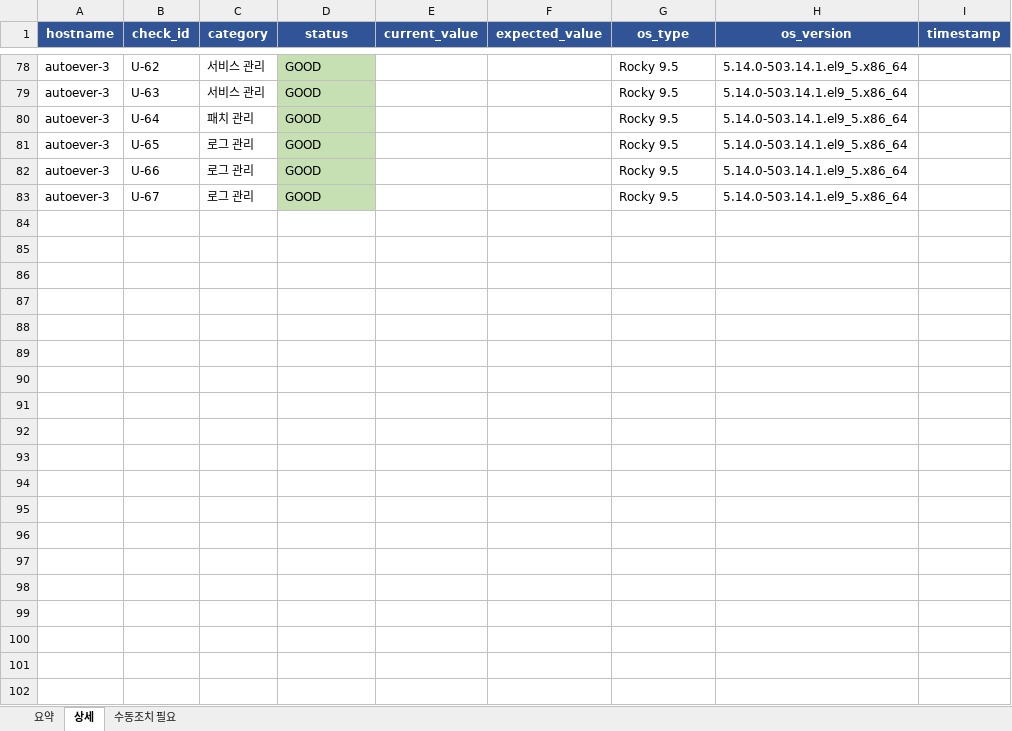
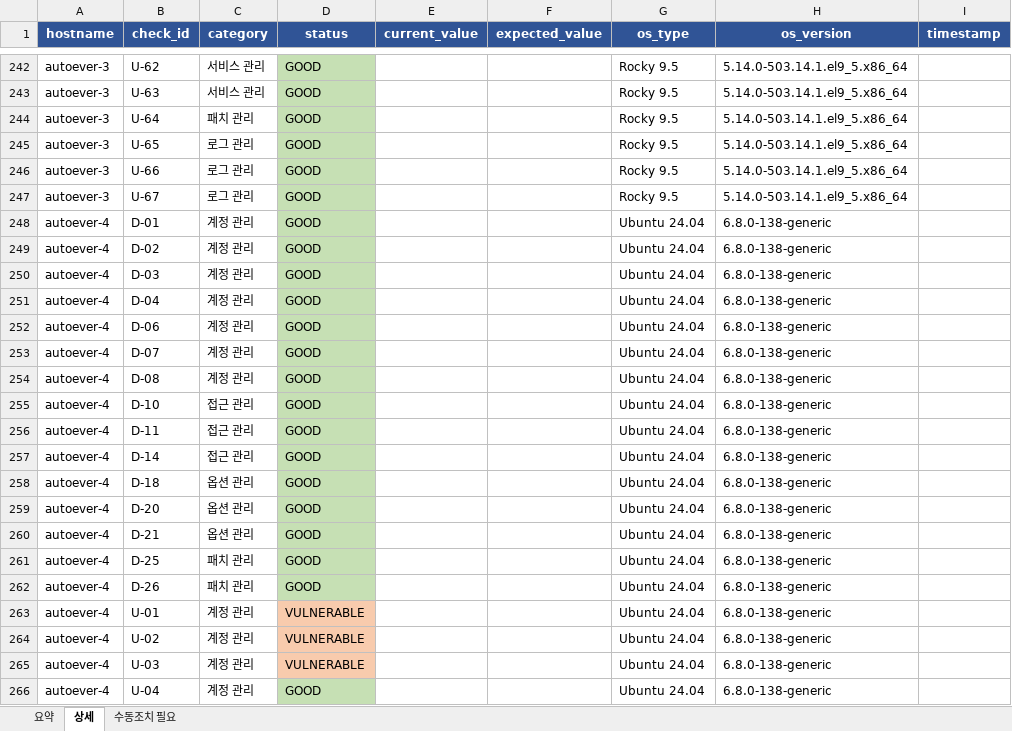
Before and after one commit to protruser/autoever-project1-system-automation, an Excel workbook: Ansible/audit_reports/report.xlsx, sheet 상세, drawn as a sheet; only a part is shown, gaps mark what is left out; values as stored, in another font and other column widths than the file's, no borders; the diff covers the shown part only; the diff names each change by its address in the sheet, - before the commit and + after, or states it on an @@ line.

```diff
--- a/Ansible/audit_reports/report.xlsx (sheet 상세)
+++ b/Ansible/audit_reports/report.xlsx (sheet 상세)
+row 248: autoever-4 | D-01 | 계정 관리 | GOOD |  |  | Ubuntu 24.04 | 6.8.0-138-generic
+row 249: autoever-4 | D-02 | 계정 관리 | GOOD |  |  | Ubuntu 24.04 | 6.8.0-138-generic
+row 250: autoever-4 | D-03 | 계정 관리 | GOOD |  |  | Ubuntu 24.04 | 6.8.0-138-generic
+row 251: autoever-4 | D-04 | 계정 관리 | GOOD |  |  | Ubuntu 24.04 | 6.8.0-138-generic
+row 252: autoever-4 | D-06 | 계정 관리 | GOOD |  |  | Ubuntu 24.04 | 6.8.0-138-generic
+row 253: autoever-4 | D-07 | 계정 관리 | GOOD |  |  | Ubuntu 24.04 | 6.8.0-138-generic
+row 254: autoever-4 | D-08 | 계정 관리 | GOOD |  |  | Ubuntu 24.04 | 6.8.0-138-generic
+row 255: autoever-4 | D-10 | 접근 관리 | GOOD |  |  | Ubuntu 24.04 | 6.8.0-138-generic
+row 256: autoever-4 | D-11 | 접근 관리 | GOOD |  |  | Ubuntu 24.04 | 6.8.0-138-generic
+row 257: autoever-4 | D-14 | 접근 관리 | GOOD |  |  | Ubuntu 24.04 | 6.8.0-138-generic
+row 258: autoever-4 | D-18 | 옵션 관리 | GOOD |  |  | Ubuntu 24.04 | 6.8.0-138-generic
+row 259: autoever-4 | D-20 | 옵션 관리 | GOOD |  |  | Ubuntu 24.04 | 6.8.0-138-generic
+row 260: autoever-4 | D-21 | 옵션 관리 | GOOD |  |  | Ubuntu 24.04 | 6.8.0-138-generic
+row 261: autoever-4 | D-25 | 패치 관리 | GOOD |  |  | Ubuntu 24.04 | 6.8.0-138-generic
+row 262: autoever-4 | D-26 | 패치 관리 | GOOD |  |  | Ubuntu 24.04 | 6.8.0-138-generic
+row 263: autoever-4 | U-01 | 계정 관리 | VULNERABLE |  |  | Ubuntu 24.04 | 6.8.0-138-generic
+row 264: autoever-4 | U-02 | 계정 관리 | VULNERABLE |  |  | Ubuntu 24.04 | 6.8.0-138-generic
+row 265: autoever-4 | U-03 | 계정 관리 | VULNERABLE |  |  | Ubuntu 24.04 | 6.8.0-138-generic
+row 266: autoever-4 | U-04 | 계정 관리 | GOOD |  |  | Ubuntu 24.04 | 6.8.0-138-generic
```
Also changed, not shown: 309 added rows, 16 edited cells and cell formats elsewhere in this sheet, sheet 수동조치 필요, sheet 요약, 37 other files.
